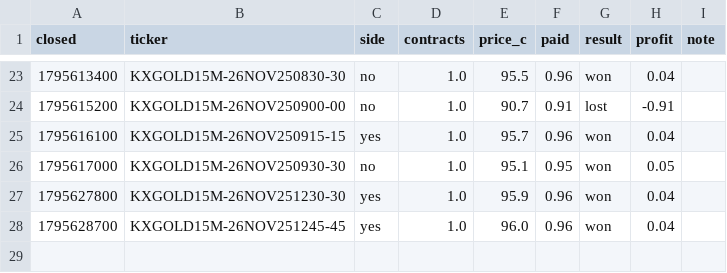
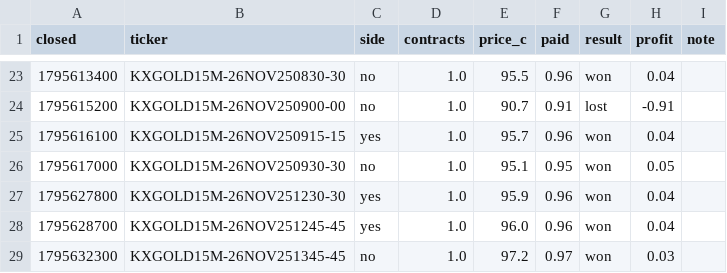
Before and after one commit to kii-rin/kalshi-gold, a CSV file: trades.csv, drawn as a sheet; only a part is shown, gaps mark what is left out; the diff names each change by its address in the sheet, - before the commit and + after, or states it on an @@ line.

```diff
--- a/trades.csv
+++ b/trades.csv
+row 29: 1795632300 | KXGOLD15M-26NOV251345-45 | no | 1.0 | 97.2 | 0.97 | won | 0.03
```
